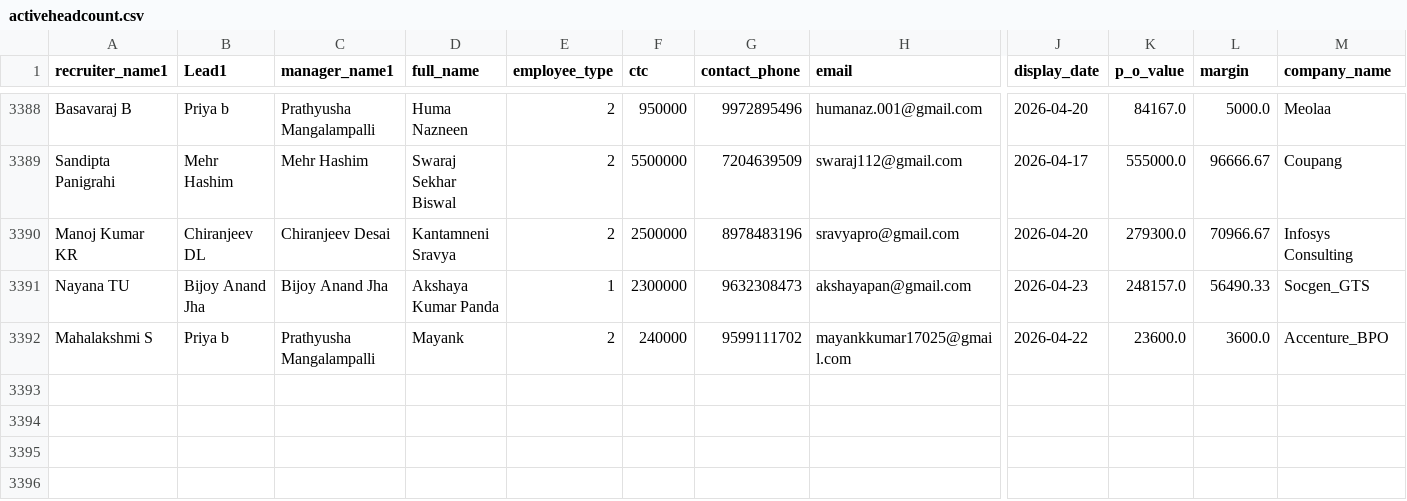
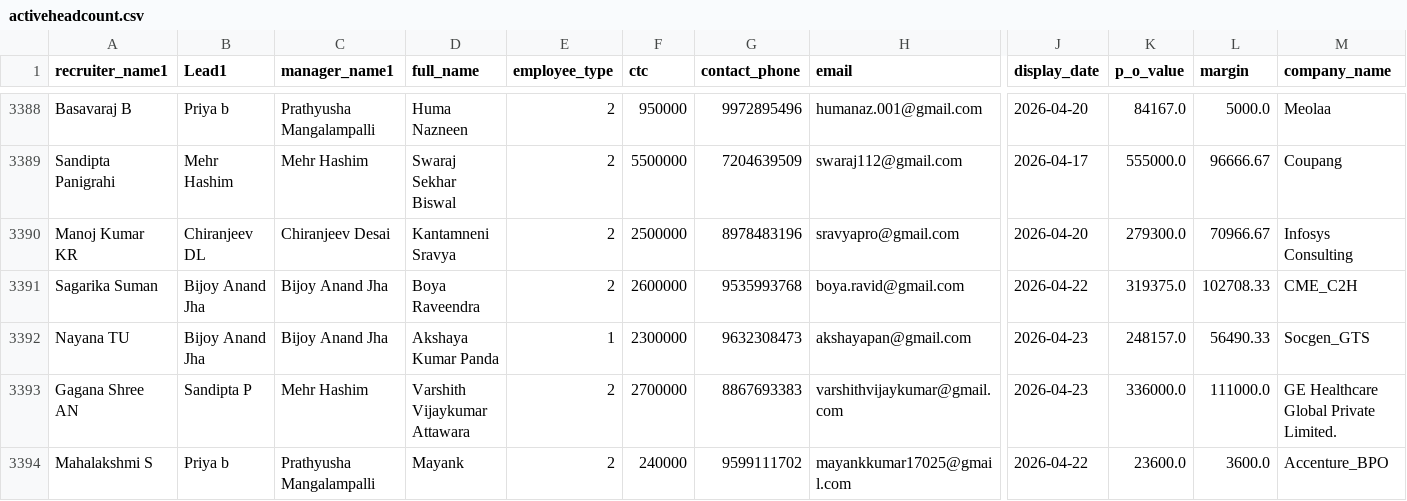
Before and after one commit to mdashiquekhanwork009-maker/CEO-Dashboard, a CSV file: data/activeheadcount.csv, drawn as a sheet; only a part is shown, gaps mark what is left out; rows hold the shown columns only; the diff names each change by its address in the sheet, - before the commit and + after, or states it on an @@ line.

```diff
--- a/data/activeheadcount.csv
+++ b/data/activeheadcount.csv
+row 3391: Sagarika Suman | Bijoy Anand Jha | Bijoy Anand Jha | Boya Raveendra | 2 | 2600000 | 9535993768 | boya.ravid@gmail.com | 2026-04-22 | 319375.0 | 102708.33 | CME_C2H
+row 3393: Gagana Shree AN | Sandipta P | Mehr Hashim | Varshith Vijaykumar Attawara | 2 | 2700000 | 8867693383 | varshithvijaykumar@gmail.com | 2026-04-23 | 336000.0 | 111000.0 | GE Healthcare Global Private Limited.
```
Also changed, not shown: data/onboarding_data.csv, 1 other file.
